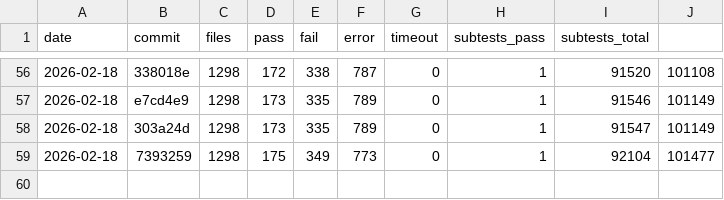
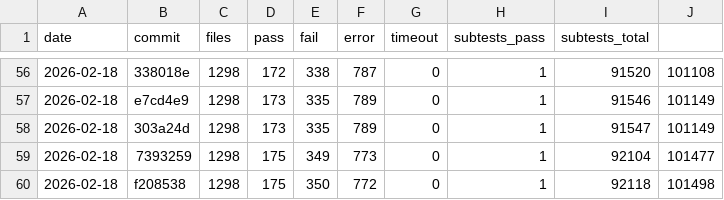
Before and after one commit to tokuhirom/mutsu, a TSV file: HISTORY.tsv, drawn as a sheet; only a part is shown, gaps mark what is left out.

```diff
--- a/HISTORY.tsv
+++ b/HISTORY.tsv
@@ -59 +59,2 @@ date	commit	files	pass	fail	error	timeout	subtests_pass	subtests_total
 2026-02-18	7393259	1298	175	349	773	0	1	92104	101477
+2026-02-18	f208538	1298	175	350	772	0	1	92118	101498
```
Also changed, not shown: 6 other files.
